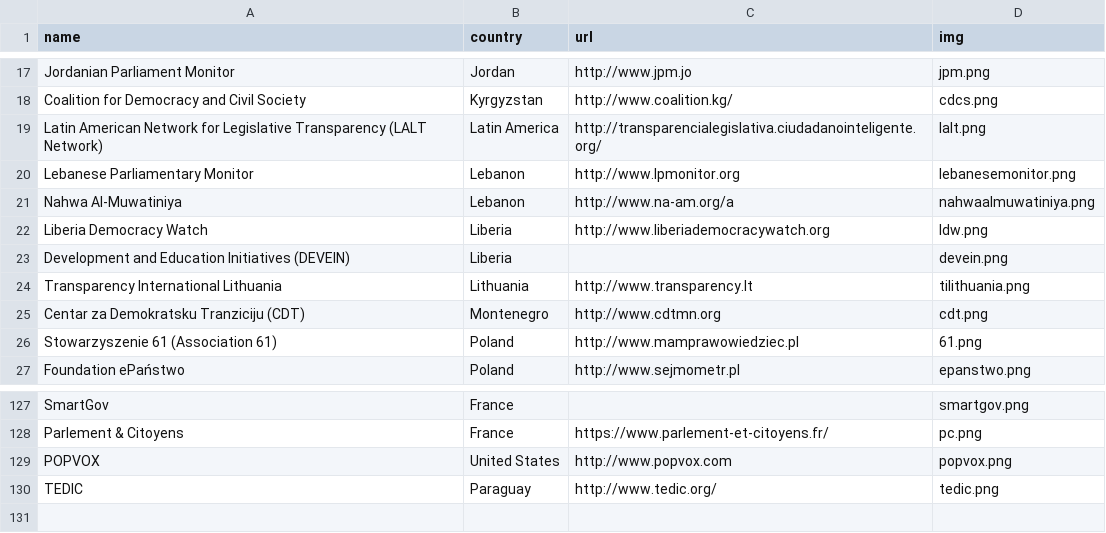
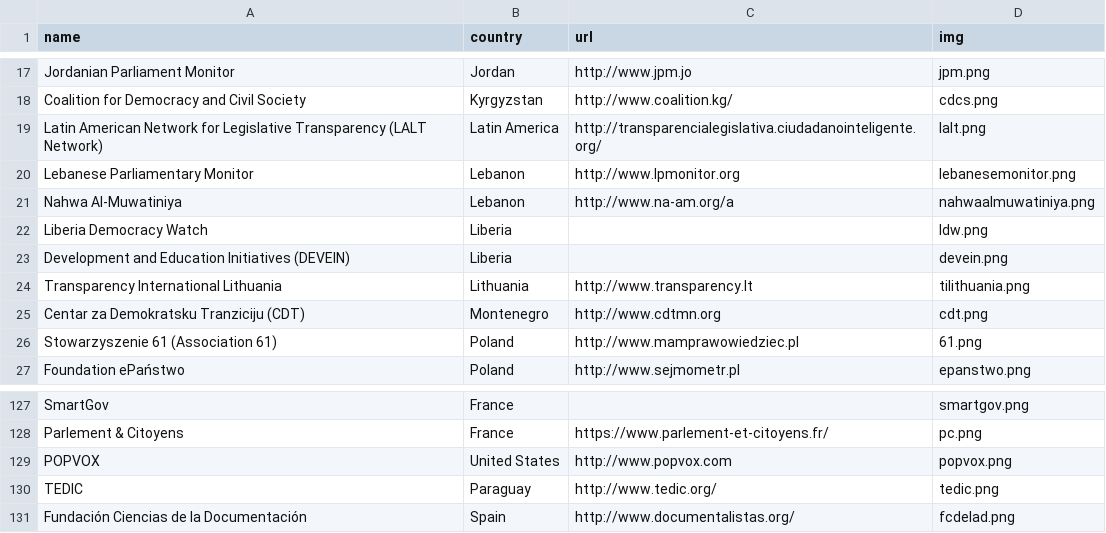
Before and after one commit to sunlightlabs/openingparliament, a CSV file: data/organizations.csv, drawn as a sheet; only a part is shown, gaps mark what is left out.

```diff
--- a/data/organizations.csv
+++ b/data/organizations.csv
@@ -21,3 +21,3 @@ Lebanese Parliamentary Monitor,Lebanon,http://www.lpmonitor.org,lebanesemonitor.
 Nahwa Al-Muwatiniya,Lebanon,http://www.na-am.org/a,nahwaalmuwatiniya.png
-Liberia Democracy Watch,Liberia,http://www.liberiademocracywatch.org,ldw.png
+Liberia Democracy Watch,Liberia,,ldw.png
 Development and Education Initiatives (DEVEIN),Liberia,,devein.png
@@ -130 +130,2 @@ POPVOX,United States,http://www.popvox.com,popvox.png
 TEDIC,Paraguay,http://www.tedic.org/,tedic.png
+Fundación Ciencias de la Documentación,Spain,http://www.documentalistas.org/,fcdelad.png
```
Also changed, not shown: 2 other files.
